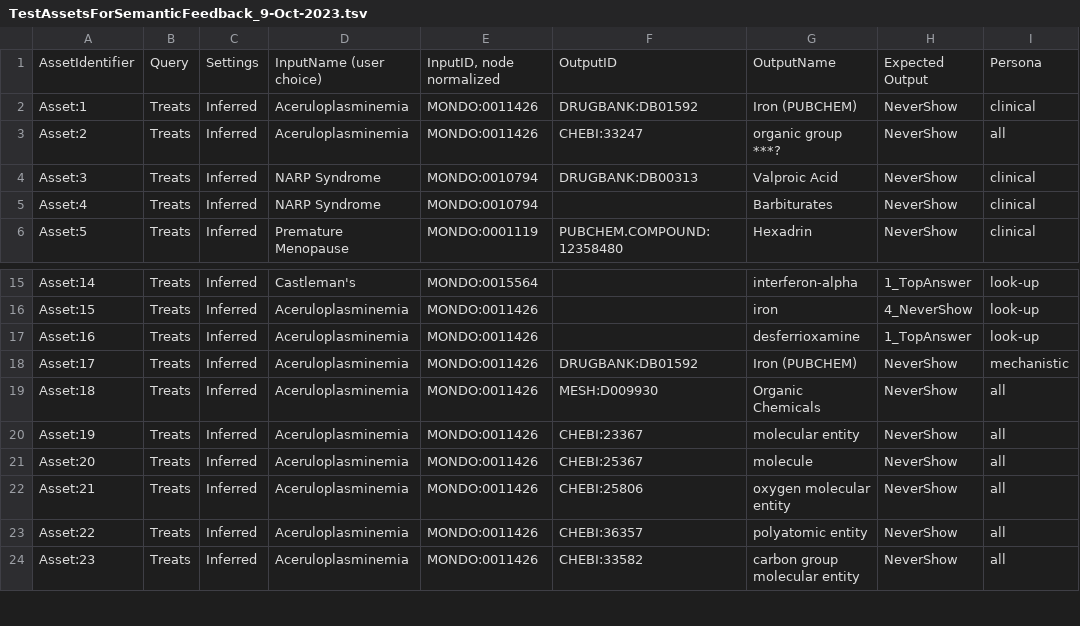
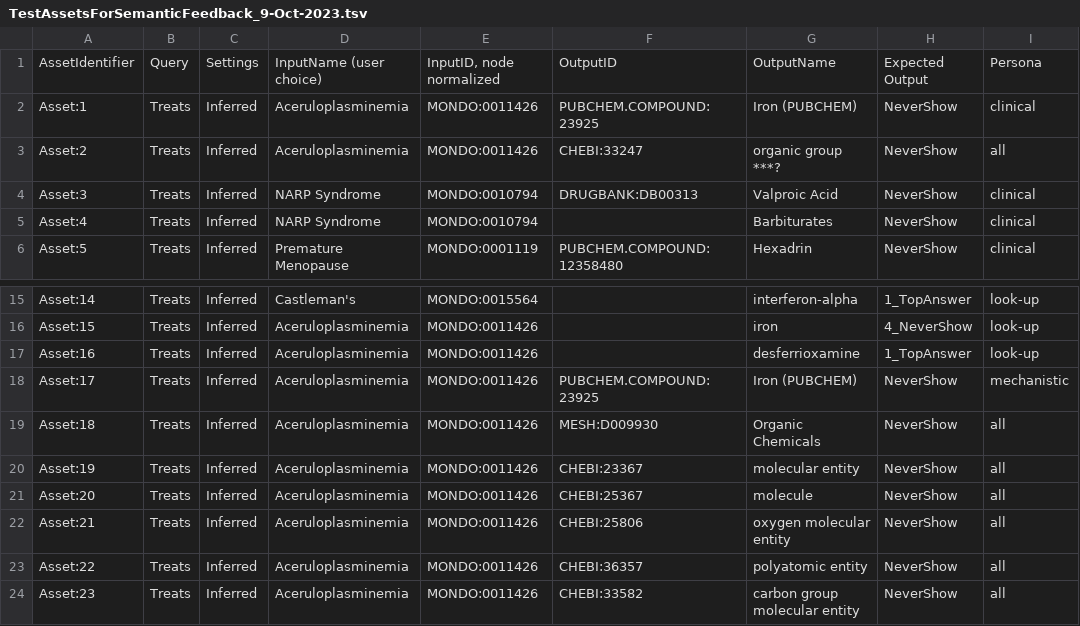
Before and after one commit to NCATSTranslator/Tests, a TSV file: test_assets/TestAssetsForSemanticFeedback_9-Oct-2023.tsv, drawn as a sheet; only a part is shown, gaps mark what is left out; the diff names each change by its address in the sheet, - before the commit and + after, or states it on an @@ line.

```diff
--- a/test_assets/TestAssetsForSemanticFeedback_9-Oct-2023.tsv
+++ b/test_assets/TestAssetsForSemanticFeedback_9-Oct-2023.tsv
-F2: DRUGBANK:DB01592
+F2: PUBCHEM.COMPOUND:23925
-F18: DRUGBANK:DB01592
+F18: PUBCHEM.COMPOUND:23925
```
Also changed, not shown: test_generators/asset_backups/2023_10_30.tsv, test_generators/asset_backups/2023_11_28.tsv, 14 other files.
